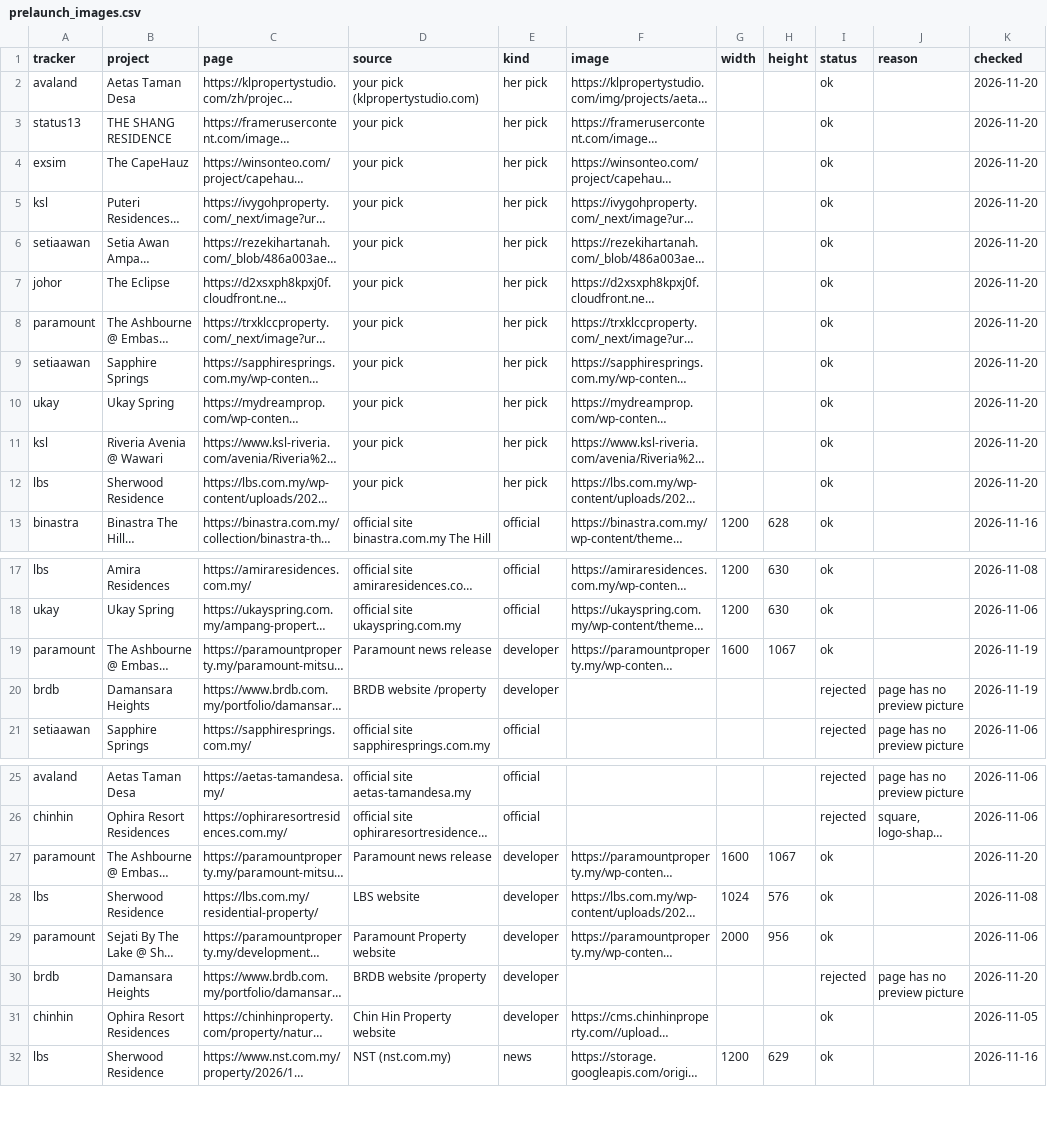
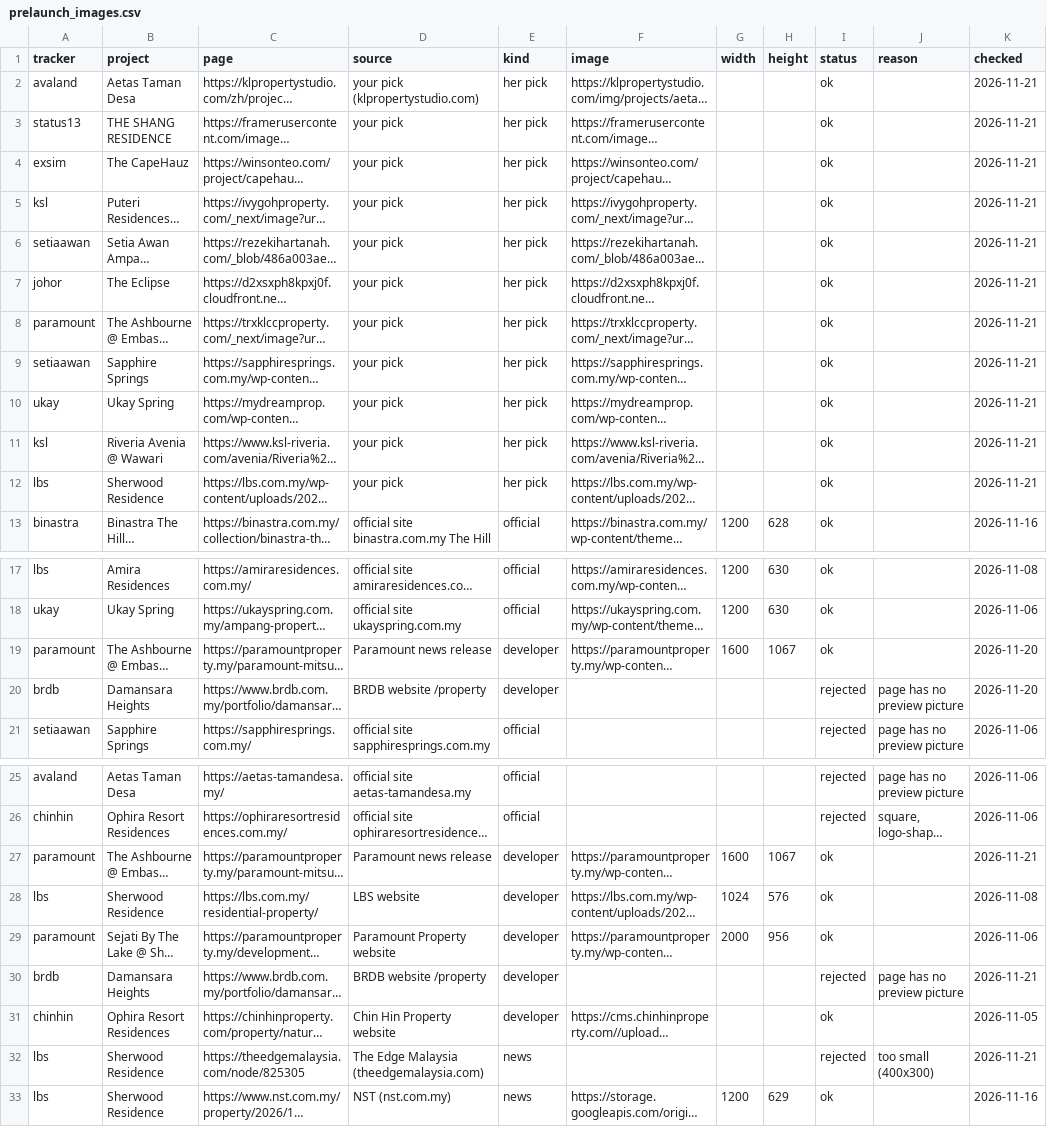
Before and after one commit to smtcu/teduh-tracker, a CSV file: data/prelaunch_images.csv, drawn as a sheet; only a part is shown, gaps mark what is left out; long unchanged cells end in …; the diff names each change by its address in the sheet, - before the commit and + after, or states it on an @@ line.

```diff
--- a/data/prelaunch_images.csv
+++ b/data/prelaunch_images.csv
-K2:K12 (checked): 2026-11-20
+K2:K12 (checked): 2026-11-21
-K19:K20 (checked): 2026-11-19
+K19:K20 (checked): 2026-11-20
-K27 (checked): 2026-11-20
+K27 (checked): 2026-11-21
-K30 (checked): 2026-11-20
+K30 (checked): 2026-11-21
+row 32: lbs | Sherwood Residence | https://theedgemalaysia.com/node/825305 | The Edge Malaysia (theedgemalaysia.com) | news |  |  |  | rejected | too small (400x300) | 2026-11-21
```
Also changed, not shown: data/prelaunch_finds.csv, data/prelaunch_runs.csv, 3 other files.
